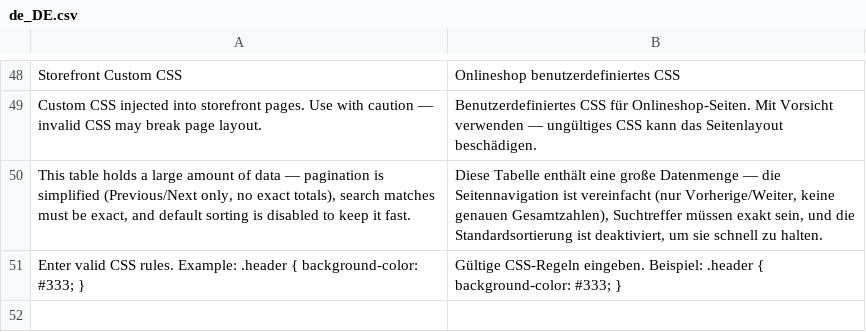
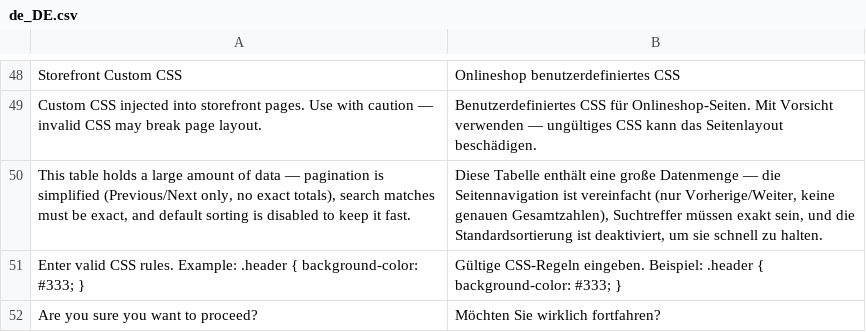
Before and after one commit to spryker/gui, a CSV file: data/translation/Zed/de_DE.csv, drawn as a sheet; only a part is shown, gaps mark what is left out; the diff names each change by its address in the sheet, - before the commit and + after, or states it on an @@ line.

```diff
--- a/data/translation/Zed/de_DE.csv
+++ b/data/translation/Zed/de_DE.csv
+row 52: Are you sure you want to proceed? | Möchten Sie wirklich fortfahren?
```
Also changed, not shown: data/translation/Zed/en_US.csv, 11 other files.
